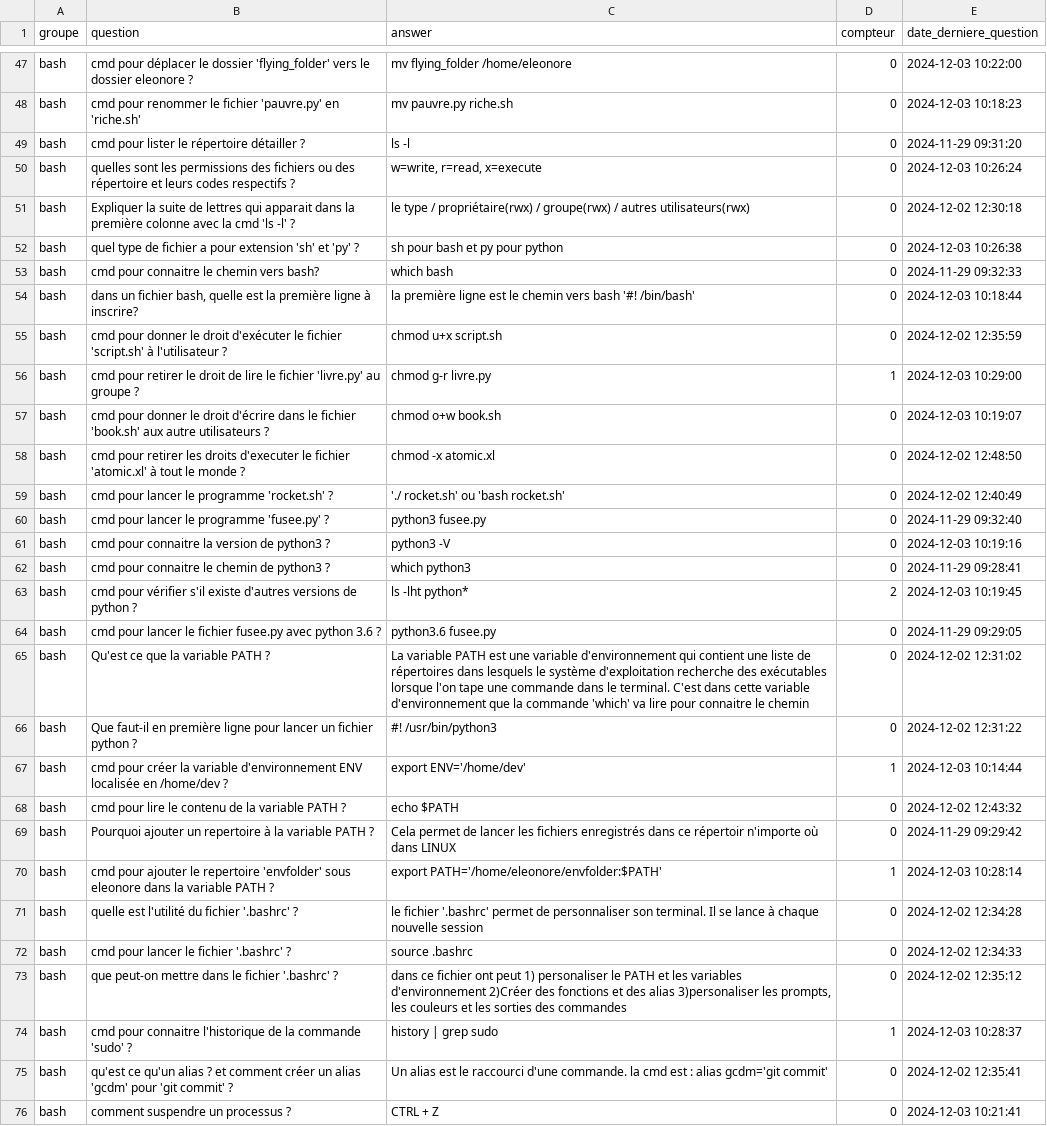
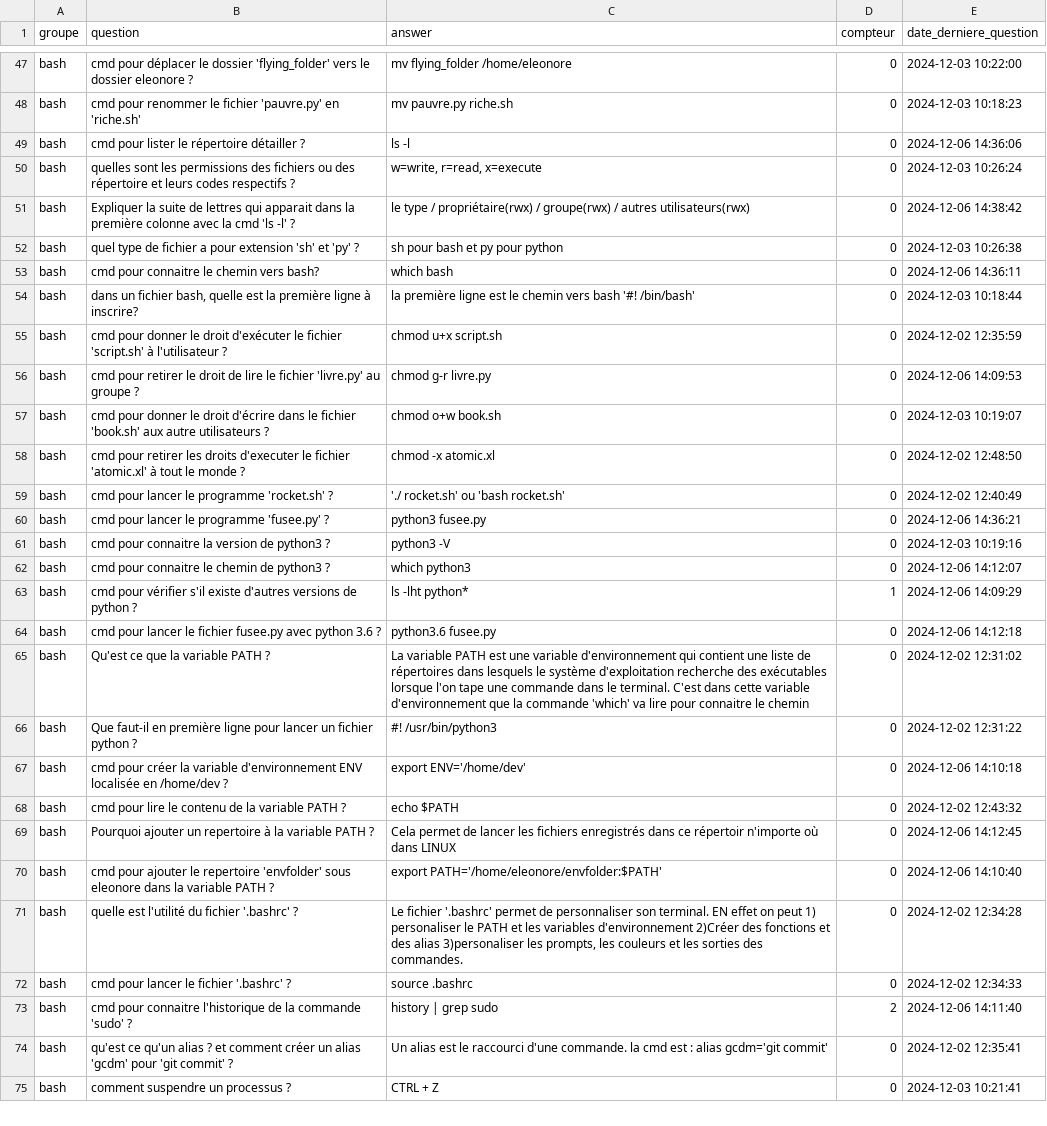
Before and after one commit to gunony/flashcards_data, a CSV file: flashcards.csv, drawn as a sheet; only a part is shown, gaps mark what is left out; the diff covers the shown part only.

Commit message:
MAJ csv file

```diff
--- a/flashcards.csv
+++ b/flashcards.csv
@@ -48,10 +48,10 @@ bash,cmd pour déplacer le dossier 'flying_folder' vers le dossier eleonore ?,mv
 bash,cmd pour renommer le fichier 'pauvre.py' en 'riche.sh',mv pauvre.py riche.sh,0,2024-12-03 10:18:23
-bash,cmd pour lister le répertoire détailler ?,ls -l,0,2024-11-29 09:31:20
+bash,cmd pour lister le répertoire détailler ?,ls -l,0,2024-12-06 14:36:06
 bash,quelles sont les permissions des fichiers ou des répertoire et leurs codes respectifs ?,"w=write, r=read, x=execute",0,2024-12-03 10:26:24
-bash,Expliquer la suite de lettres qui apparait dans la première colonne avec la cmd 'ls -l' ?,le type / propriétaire(rwx) / groupe(rwx) / autres utilisateurs(rwx),0,2024-12-02 12:30:18
+bash,Expliquer la suite de lettres qui apparait dans la première colonne avec la cmd 'ls -l' ?,le type / propriétaire(rwx) / groupe(rwx) / autres utilisateurs(rwx),0,2024-12-06 14:38:42
 bash,quel type de fichier a pour extension 'sh' et 'py' ?,sh pour bash et py pour python,0,2024-12-03 10:26:38
-bash,cmd pour connaitre le chemin vers bash?,which bash,0,2024-11-29 09:32:33
+bash,cmd pour connaitre le chemin vers bash?,which bash,0,2024-12-06 14:36:11
 bash,"dans un fichier bash, quelle est la première ligne à inscrire?",la première ligne est le chemin vers bash '#! /bin/bash',0,2024-12-03 10:18:44
 bash,cmd pour donner le droit d'exécuter le fichier 'script.sh' à l'utilisateur ?,chmod u+x script.sh,0,2024-12-02 12:35:59
-bash,cmd pour retirer le droit de lire le fichier 'livre.py' au groupe ?,chmod g-r livre.py,1,2024-12-03 10:29:00
+bash,cmd pour retirer le droit de lire le fichier 'livre.py' au groupe ?,chmod g-r livre.py,0,2024-12-06 14:09:53
 bash,cmd pour donner le droit d'écrire dans le fichier 'book.sh' aux autre utilisateurs ?,chmod o+w book.sh,0,2024-12-03 10:19:07
@@ -59,17 +59,16 @@ bash,cmd pour retirer les droits d'executer le fichier 'atomic.xl' à tout le mo
 bash,cmd pour lancer le programme 'rocket.sh' ?,'./ rocket.sh' ou 'bash rocket.sh',0,2024-12-02 12:40:49
-bash,cmd pour lancer le programme 'fusee.py' ?,python3 fusee.py,0,2024-11-29 09:32:40
+bash,cmd pour lancer le programme 'fusee.py' ?,python3 fusee.py,0,2024-12-06 14:36:21
 bash,cmd pour connaitre la version de python3 ?,python3 -V,0,2024-12-03 10:19:16
-bash,cmd pour connaitre le chemin de python3 ?,which python3,0,2024-11-29 09:28:41
-bash,cmd pour vérifier s'il existe d'autres versions de python ?,ls -lht python*,2,2024-12-03 10:19:45
-bash,cmd pour lancer le fichier fusee.py avec python 3.6 ?,python3.6 fusee.py,0,2024-11-29 09:29:05
+bash,cmd pour connaitre le chemin de python3 ?,which python3,0,2024-12-06 14:12:07
+bash,cmd pour vérifier s'il existe d'autres versions de python ?,ls -lht python*,1,2024-12-06 14:09:29
+bash,cmd pour lancer le fichier fusee.py avec python 3.6 ?,python3.6 fusee.py,0,2024-12-06 14:12:18
 bash,Qu'est ce que la variable PATH ?,La variable PATH est une variable d'environnement qui contient une liste de répertoires dans lesquels le système d'exploitation recherche des exécutables lorsque l'on tape une commande dans le terminal. C'est dans cette variable d'environnement que la commande 'which' va lire pour connaitre le chemin,0,2024-12-02 12:31:02
 bash,Que faut-il en première ligne pour lancer un fichier python ?,#! /usr/bin/python3,0,2024-12-02 12:31:22
-bash,cmd pour créer la variable d'environnement ENV localisée en /home/dev ?,export ENV='/home/dev',1,2024-12-03 10:14:44
+bash,cmd pour créer la variable d'environnement ENV localisée en /home/dev ?,export ENV='/home/dev',0,2024-12-06 14:10:18
 bash,cmd pour lire le contenu de la variable PATH ?,echo $PATH,0,2024-12-02 12:43:32
-bash,Pourquoi ajouter un repertoire à la variable PATH ?,Cela permet de lancer les fichiers enregistrés dans ce répertoir n'importe où dans LINUX,0,2024-11-29 09:29:42
-bash,cmd pour ajouter le repertoire 'envfolder' sous eleonore dans la variable PATH ?,export PATH='/home/eleonore/envfolder:$PATH',1,2024-12-03 10:28:14
-bash,quelle est l'utilité du fichier '.bashrc' ?,le fichier '.bashrc' permet de personnaliser son terminal. Il se lance à chaque nouvelle session,0,2024-12-02 12:34:28
+bash,Pourquoi ajouter un repertoire à la variable PATH ?,Cela permet de lancer les fichiers enregistrés dans ce répertoir n'importe où dans LINUX,0,2024-12-06 14:12:45
+bash,cmd pour ajouter le repertoire 'envfolder' sous eleonore dans la variable PATH ?,export PATH='/home/eleonore/envfolder:$PATH',0,2024-12-06 14:10:40
+bash,quelle est l'utilité du fichier '.bashrc' ?,"Le fichier '.bashrc' permet de personnaliser son terminal. EN effet on peut 1) personaliser le PATH et les variables d'environnement 2)Créer des fonctions et des alias 3)personaliser les prompts, les couleurs et les sorties des commandes.",0,2024-12-02 12:34:28
 bash,cmd pour lancer le fichier '.bashrc' ?,source .bashrc,0,2024-12-02 12:34:33
-bash,que peut-on mettre dans le fichier '.bashrc' ?,"dans ce fichier ont peut 1) personaliser le PATH et les variables d'environnement 2)Créer des fonctions et des alias 3)personaliser les prompts, les couleurs et les sorties des commandes",0,2024-12-02 12:35:12
-bash,cmd pour connaitre l'historique de la commande 'sudo' ?,history | grep sudo,1,2024-12-03 10:28:37
+bash,cmd pour connaitre l'historique de la commande 'sudo' ?,history | grep sudo,2,2024-12-06 14:11:40
 bash,qu'est ce qu'un alias ? et comment créer un alias 'gcdm' pour 'git commit' ?,Un alias est le raccourci d'une commande. la cmd est : alias gcdm='git commit',0,2024-12-02 12:35:41
```
Also changed, not shown: 2 added rows and 53 edited cells elsewhere in this file.
